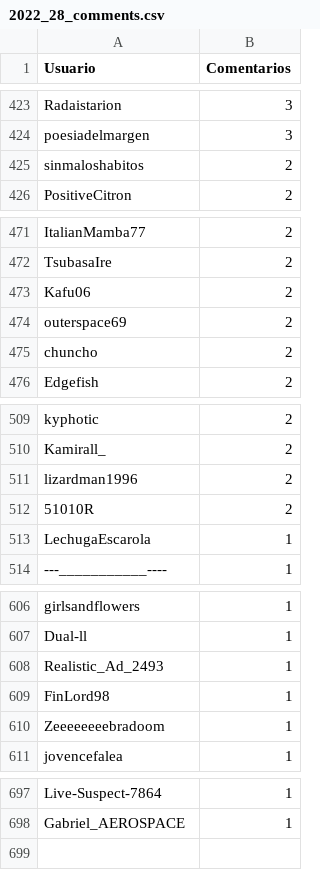
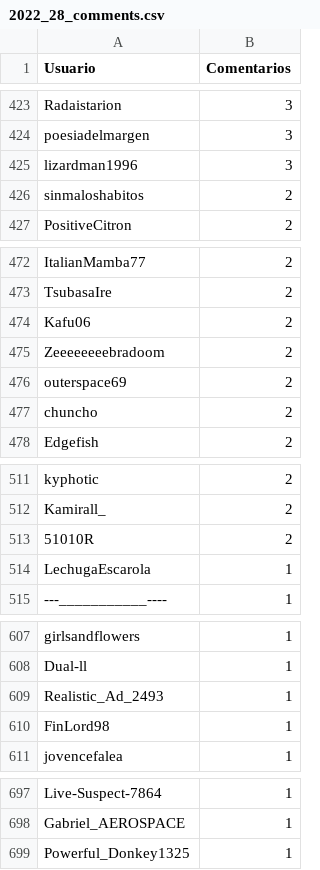
Before and after one commit to JPZV/rChileRandom-Bot, a CSV file: weekly/2022_28_comments.csv, drawn as a sheet; only a part is shown, gaps mark what is left out; the diff covers the shown part only.

```diff
--- a/weekly/2022_28_comments.csv
+++ b/weekly/2022_28_comments.csv
@@ -424,2 +424,3 @@ Radaistarion,3
 poesiadelmargen,3
+lizardman1996,3
 sinmaloshabitos,2
@@ -473,2 +474,3 @@ TsubasaIre,2
 Kafu06,2
+Zeeeeeeeebradoom,2
 outerspace69,2
@@ -510,3 +512,2 @@ kyphotic,2
 Kamirall_,2
-lizardman1996,2
 51010R,2
@@ -609,3 +610,2 @@ Realistic_Ad_2493,1
 FinLord98,1
-Zeeeeeeeebradoom,1
 jovencefalea,1
@@ -698 +698,2 @@ Live-Suspect-7864,1
 Gabriel_AEROSPACE,1
+Powerful_Donkey1325,1
```
Also changed, not shown: 3 added rows, 3 removed rows and 2 edited cells elsewhere in this file, Users_comments.csv, weekly/current_comments.csv, 4 other files.
